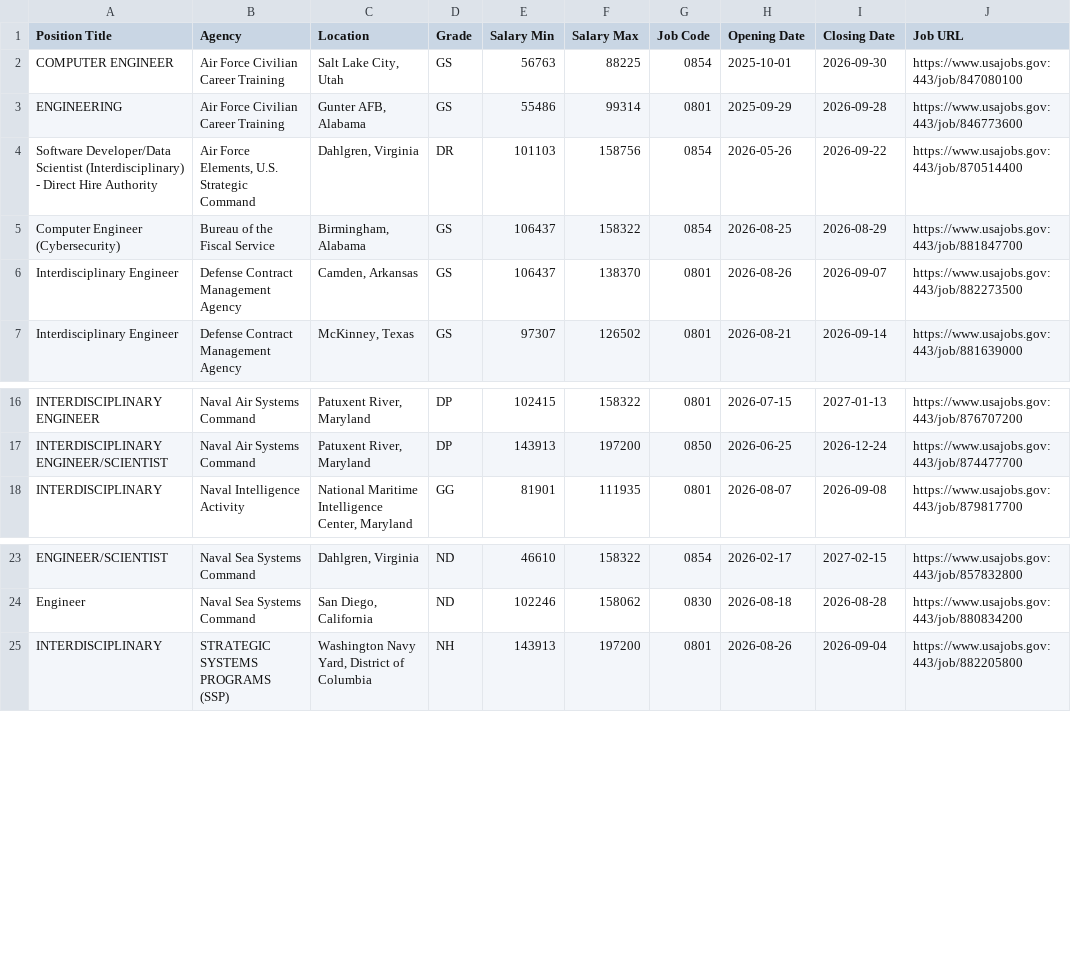
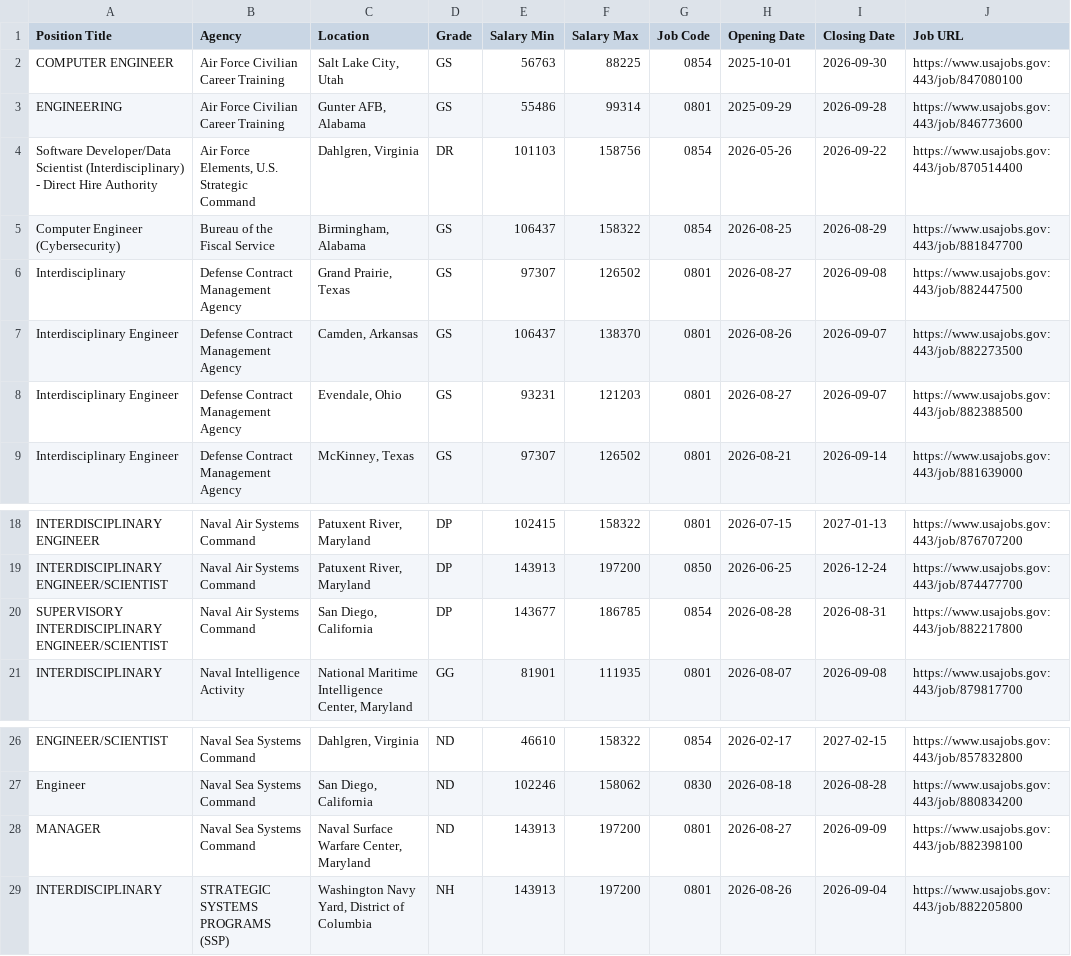
Before and after one commit to fartbagxp/fedjobs, a CSV file: data/raw/active_0854_jobs.csv, drawn as a sheet; only a part is shown, gaps mark what is left out.

```diff
--- a/data/raw/active_0854_jobs.csv
+++ b/data/raw/active_0854_jobs.csv
@@ -5,3 +5,5 @@ Software Developer/Data Scientist (Interdisciplinary) - Direct Hire Authority,"A
 Computer Engineer (Cybersecurity),Bureau of the Fiscal Service,"Birmingham, Alabama",GS,106437,158322,0854,2026-08-25,2026-08-29,https://www.usajobs.gov:443/job/881847700
+Interdisciplinary,Defense Contract Management Agency,"Grand Prairie, Texas",GS,97307,126502,0801,2026-08-27,2026-09-08,https://www.usajobs.gov:443/job/882447500
 Interdisciplinary Engineer,Defense Contract Management Agency,"Camden, Arkansas",GS,106437,138370,0801,2026-08-26,2026-09-07,https://www.usajobs.gov:443/job/882273500
+Interdisciplinary Engineer,Defense Contract Management Agency,"Evendale, Ohio",GS,93231,121203,0801,2026-08-27,2026-09-07,https://www.usajobs.gov:443/job/882388500
 Interdisciplinary Engineer,Defense Contract Management Agency,"McKinney, Texas",GS,97307,126502,0801,2026-08-21,2026-09-14,https://www.usajobs.gov:443/job/881639000
@@ -17,2 +19,3 @@ INTERDISCIPLINARY ENGINEER,Naval Air Systems Command,"Patuxent River, Maryland",
 INTERDISCIPLINARY ENGINEER/SCIENTIST,Naval Air Systems Command,"Patuxent River, Maryland",DP,143913,197200,0850,2026-06-25,2026-12-24,https://www.usajobs.gov:443/job/874477700
+SUPERVISORY INTERDISCIPLINARY ENGINEER/SCIENTIST,Naval Air Systems Command,"San Diego, California",DP,143677,186785,0854,2026-08-28,2026-08-31,https://www.usajobs.gov:443/job/882217800
 INTERDISCIPLINARY,Naval Intelligence Activity,"National Maritime Intelligence Center, Maryland",GG,81901,111935,0801,2026-08-07,2026-09-08,https://www.usajobs.gov:443/job/879817700
@@ -24,2 +27,3 @@ ENGINEER/SCIENTIST,Naval Sea Systems Command,"Dahlgren, Virginia",ND,46610,15832
 Engineer,Naval Sea Systems Command,"San Diego, California",ND,102246,158062,0830,2026-08-18,2026-08-28,https://www.usajobs.gov:443/job/880834200
+MANAGER,Naval Sea Systems Command,"Naval Surface Warfare Center, Maryland",ND,143913,197200,0801,2026-08-27,2026-09-09,https://www.usajobs.gov:443/job/882398100
 INTERDISCIPLINARY,STRATEGIC SYSTEMS PROGRAMS (SSP),"Washington Navy Yard, District of Columbia",NH,143913,197200,0801,2026-08-26,2026-09-04,https://www.usajobs.gov:443/job/882205800
```
Also changed, not shown: data/raw/active_CDC_jobs.csv, data/raw/active_IRS_jobs.csv, 10 other files.
